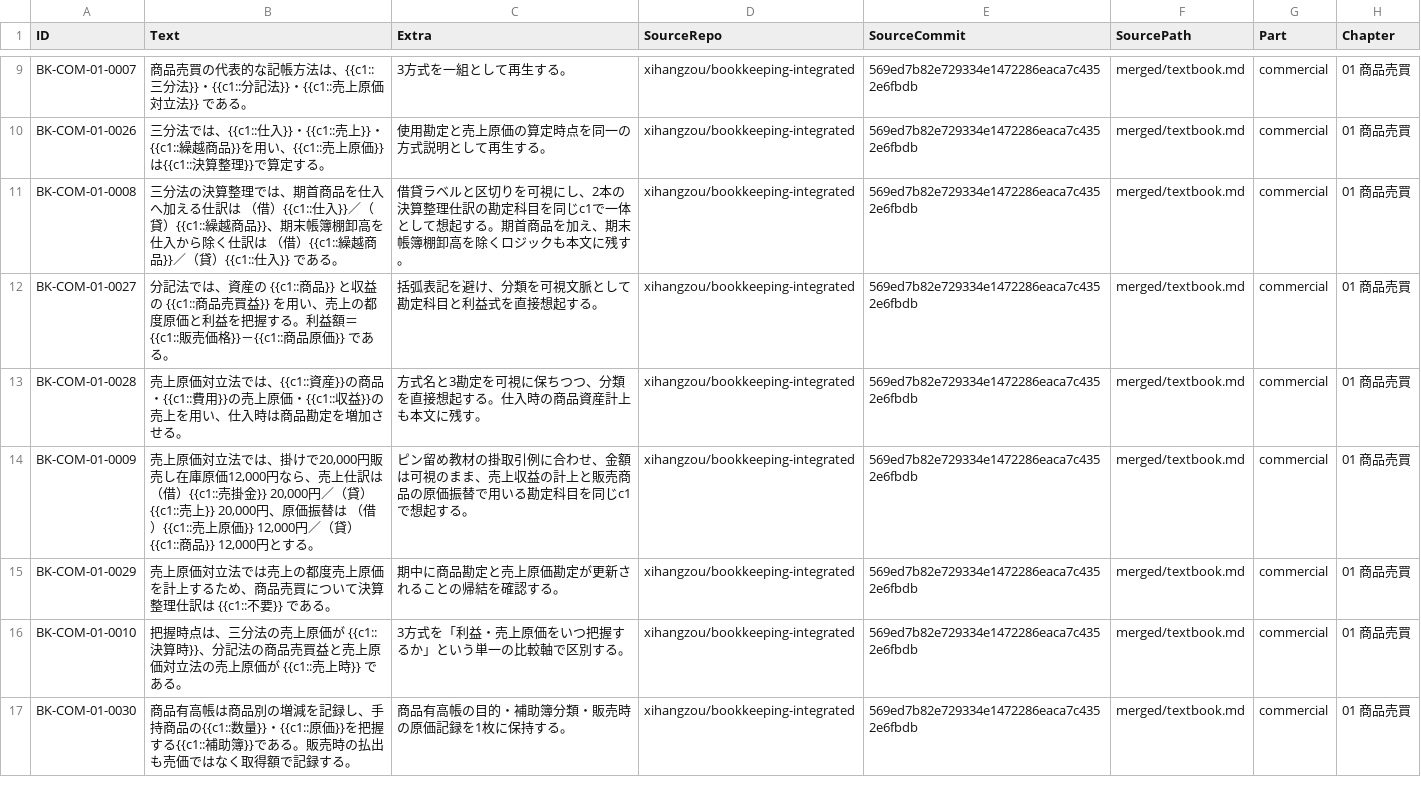
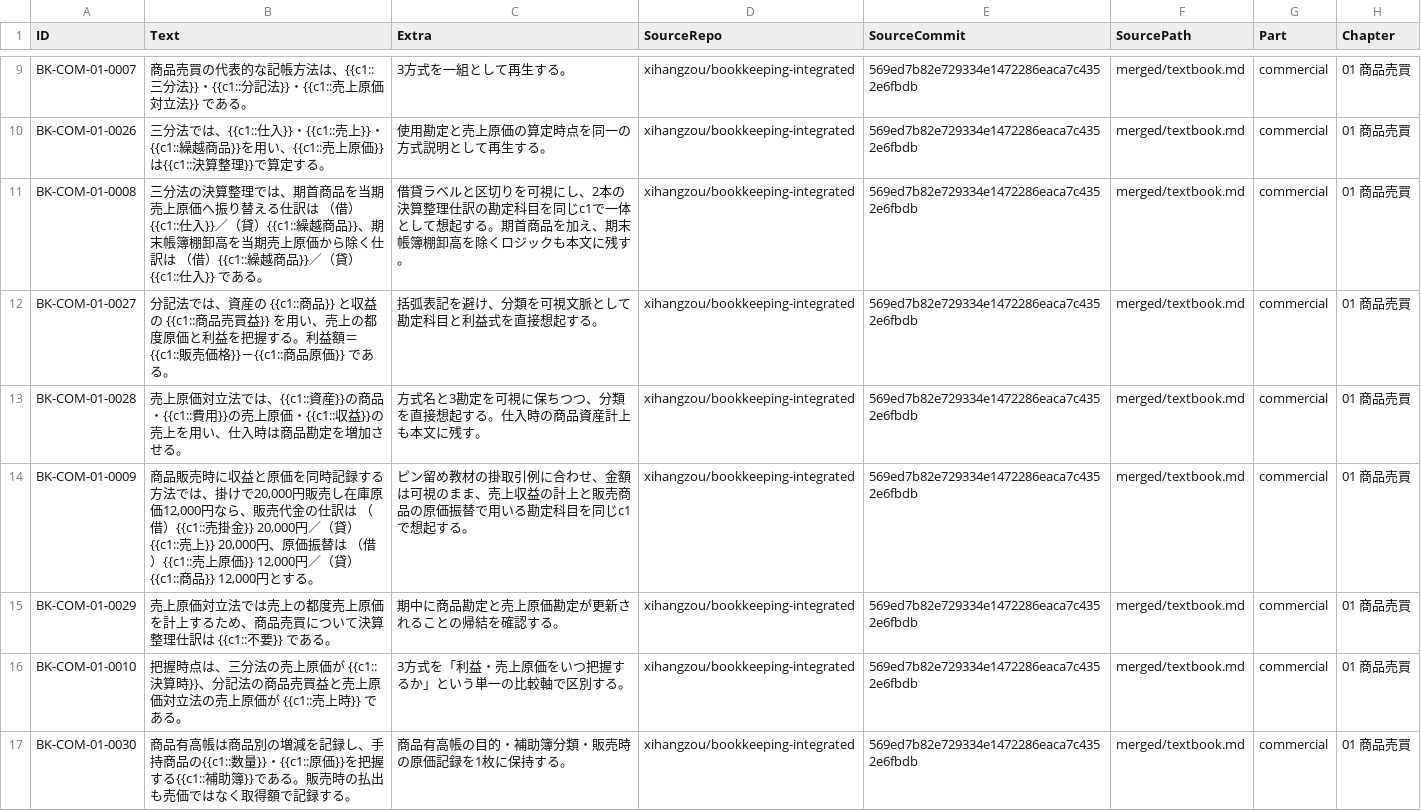
Before and after one commit to xihangzou/bookkeeping-anki, a TSV file: production/notes/COM-01.tsv, drawn as a sheet; only a part is shown, gaps mark what is left out; the diff names each change by its address in the sheet, - before the commit and + after, or states it on an @@ line.

Commit message:
Fix COM-01 visible answer leakage for ANKI-041

```diff
--- a/production/notes/COM-01.tsv
+++ b/production/notes/COM-01.tsv
-B11 (Text): …首商品を仕入へ加える仕訳は （借）{{c1::仕入}}／（貸）{{c1::繰越商品}}、期末帳簿棚卸高を仕入から除く…
+B11 (Text): …首商品を当期売上原価へ振り替える仕訳は （借）{{c1::仕入}}／（貸）{{c1::繰越商品}}、期末帳簿棚卸高を当期売上原価から除く…
-B14 (Text): 売上原価対立法では、掛けで20,000円販売し在庫原価12,000円なら、売上仕訳は…
+B14 (Text): 商品販売時に収益と原価を同時記録する方法では、掛けで20,000円販売し在庫原価12,000円なら、販売代金の仕訳は…
```
